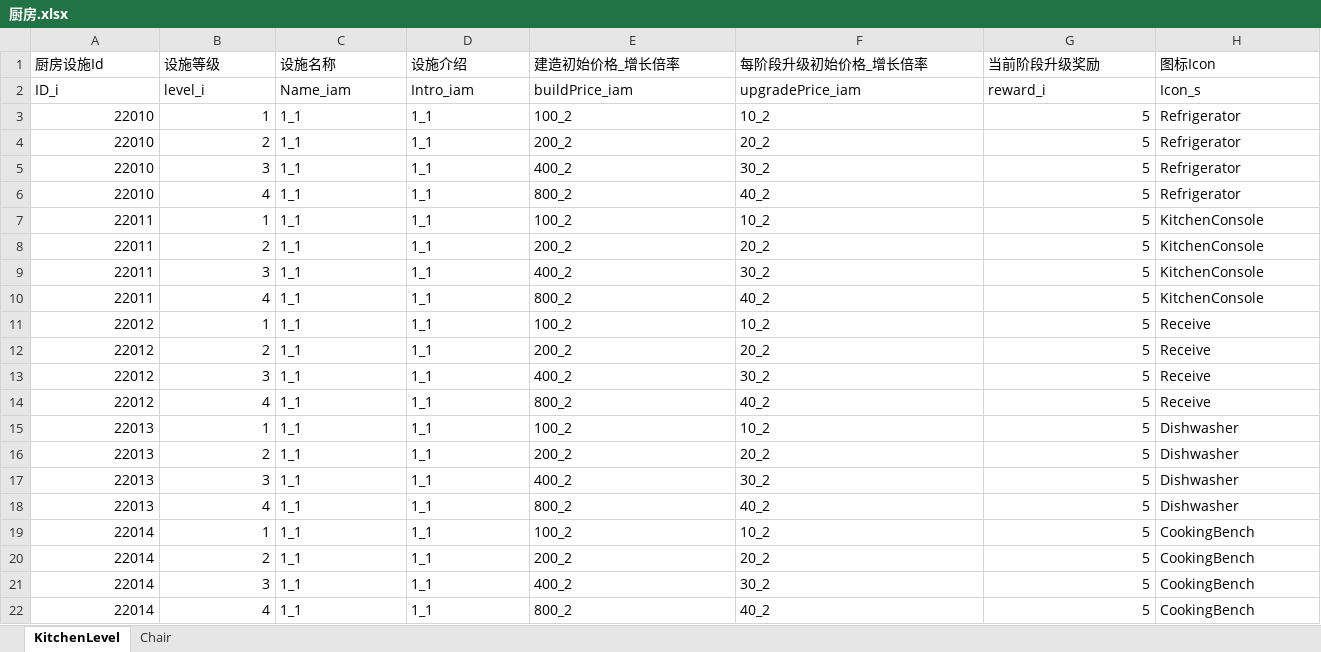
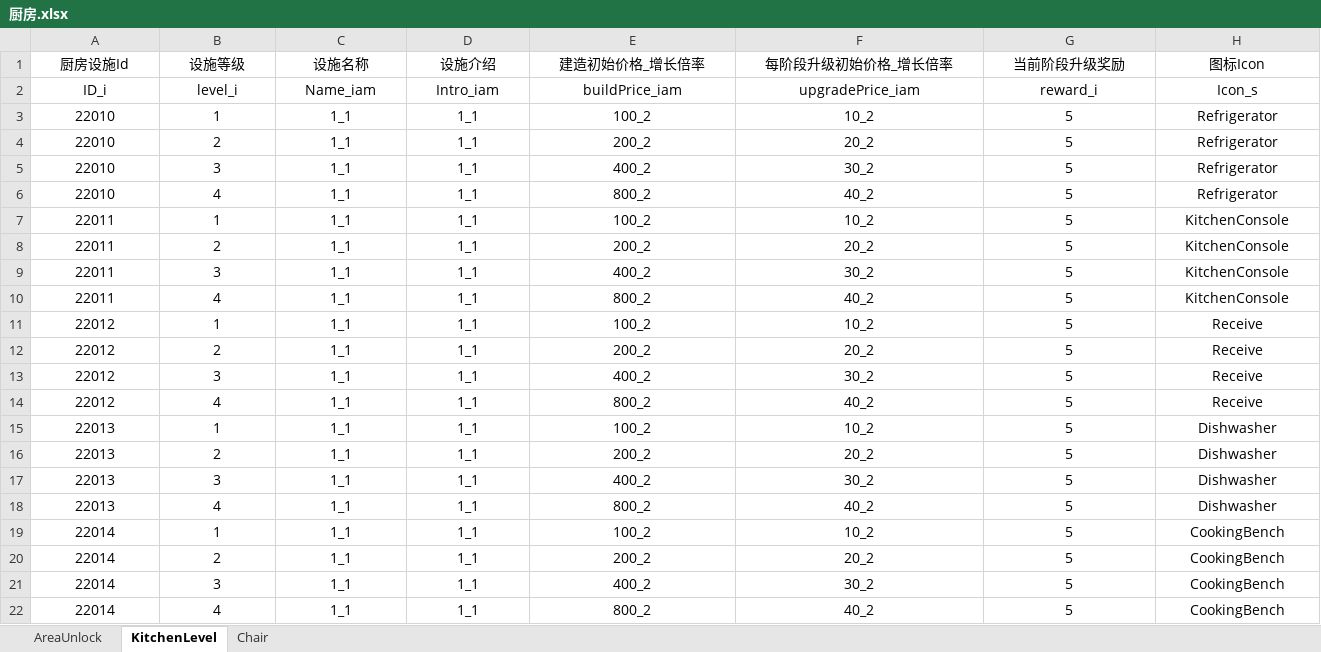
Before and after one commit to gy381792974/zzt, an Excel workbook: project/OtherAssets/Excle/A_Default/厨房.xlsx, sheet KitchenLevel, drawn as a sheet; only a part is shown; values as stored, in another font and other column widths than the file's, no borders; the diff covers the shown part only; the diff names each change by its address in the sheet, - before the commit and + after, or states it on an @@ line.

```diff
--- a/project/OtherAssets/Excle/A_Default/厨房.xlsx (sheet KitchenLevel)
+++ b/project/OtherAssets/Excle/A_Default/厨房.xlsx (sheet KitchenLevel)
+sheet tab: AreaUnlock
-A1:H2 alignment: left
+A1:H2 alignment: center
-A3:B22 alignment: right
+A3:B22 alignment: center
-C3:F22 alignment: left
+C3:F22 alignment: center
-G3:G22 alignment: right
+G3:G22 alignment: center
-H3:H22 alignment: left
+H3:H22 alignment: center
```
Also changed, not shown: cell formats elsewhere in this sheet, project/OtherAssets/Excle/A_Default/区域表.xlsx, project/OtherAssets/Excle/A_Default/建筑.xlsx, 30 other files.
